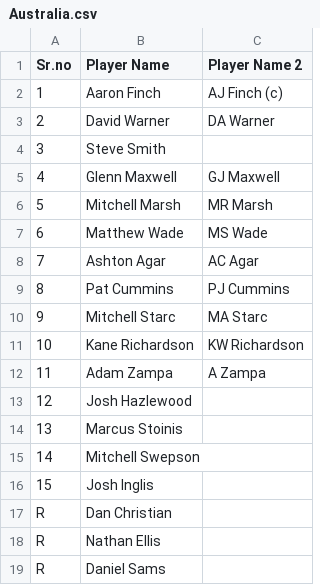
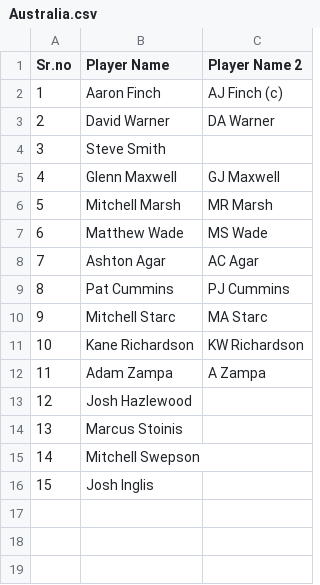
Before and after one commit to roneshgangavani/CricSquid, a CSV file: data/t20_team/Australia.csv, drawn as a sheet; the diff names each change by its address in the sheet, - before the commit and + after, or states it on an @@ line.

```diff
--- a/data/t20_team/Australia.csv
+++ b/data/t20_team/Australia.csv
-row 17: R | Dan Christian
-row 18: R | Nathan Ellis
-row 19: R | Daniel Sams
```
Also changed, not shown: data/2021_cup_schedule.csv, data/t20_team/Afghanistan.csv, 11 other files.
